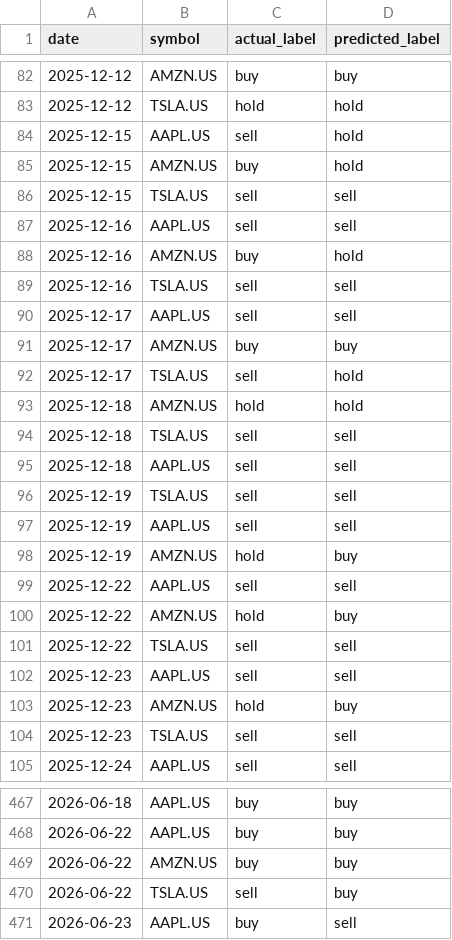
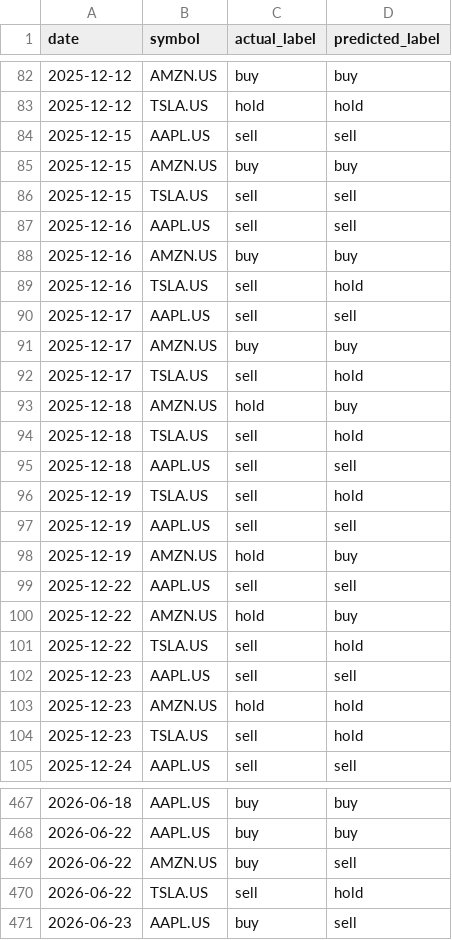
Before and after one commit to 0xC0FFEE71/1-month-direction-classifier, a CSV file: 5_tune_model/hist_gradient_boosting_baseline_tuned_test_predictions.csv, drawn as a sheet; only a part is shown, gaps mark what is left out; the diff covers the shown part only.

```diff
--- a/5_tune_model/hist_gradient_boosting_baseline_tuned_test_predictions.csv
+++ b/5_tune_model/hist_gradient_boosting_baseline_tuned_test_predictions.csv
@@ -83,8 +83,8 @@ date,symbol,actual_label,predicted_label
 2025-12-12,TSLA.US,hold,hold
-2025-12-15,AAPL.US,sell,hold
-2025-12-15,AMZN.US,buy,hold
+2025-12-15,AAPL.US,sell,sell
+2025-12-15,AMZN.US,buy,buy
 2025-12-15,TSLA.US,sell,sell
 2025-12-16,AAPL.US,sell,sell
-2025-12-16,AMZN.US,buy,hold
-2025-12-16,TSLA.US,sell,sell
+2025-12-16,AMZN.US,buy,buy
+2025-12-16,TSLA.US,sell,hold
 2025-12-17,AAPL.US,sell,sell
@@ -92,6 +92,6 @@ date,symbol,actual_label,predicted_label
 2025-12-17,TSLA.US,sell,hold
-2025-12-18,AMZN.US,hold,hold
-2025-12-18,TSLA.US,sell,sell
+2025-12-18,AMZN.US,hold,buy
+2025-12-18,TSLA.US,sell,hold
 2025-12-18,AAPL.US,sell,sell
-2025-12-19,TSLA.US,sell,sell
+2025-12-19,TSLA.US,sell,hold
 2025-12-19,AAPL.US,sell,sell
@@ -100,6 +100,6 @@ date,symbol,actual_label,predicted_label
 2025-12-22,AMZN.US,hold,buy
-2025-12-22,TSLA.US,sell,sell
+2025-12-22,TSLA.US,sell,hold
 2025-12-23,AAPL.US,sell,sell
-2025-12-23,AMZN.US,hold,buy
-2025-12-23,TSLA.US,sell,sell
+2025-12-23,AMZN.US,hold,hold
+2025-12-23,TSLA.US,sell,hold
 2025-12-24,AAPL.US,sell,sell
@@ -468,4 +468,4 @@ date,symbol,actual_label,predicted_label
 2026-06-22,AAPL.US,buy,buy
-2026-06-22,AMZN.US,buy,buy
-2026-06-22,TSLA.US,sell,buy
+2026-06-22,AMZN.US,buy,sell
+2026-06-22,TSLA.US,sell,hold
 2026-06-23,AAPL.US,buy,sell
```
Also changed, not shown: 106 edited cells elsewhere in this file, 5_tune_model/hist_gradient_boosting_baseline_tuning_search_results.csv, 5_tune_model/mlp_classifier_baseline_tuning_search_results.csv, 7 other files.
